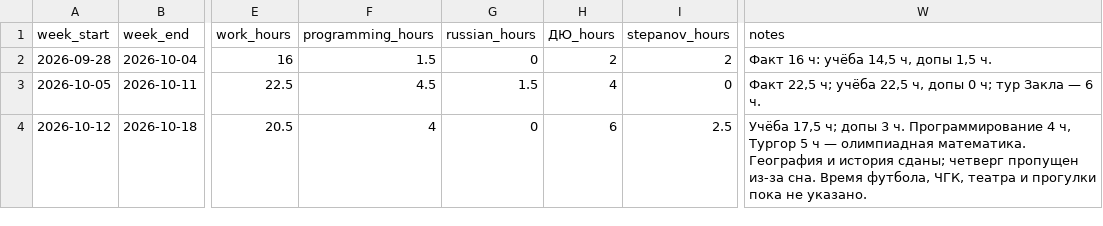
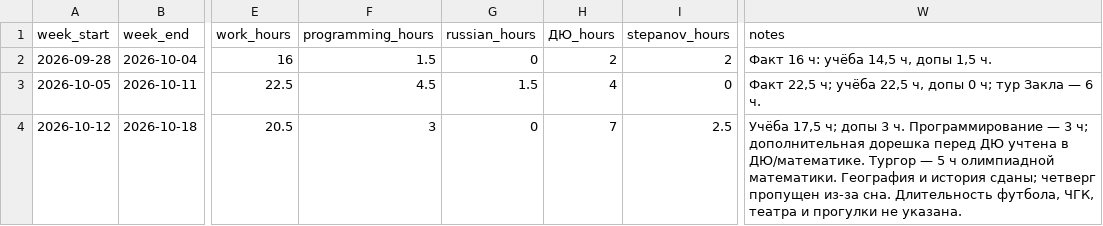
Before and after one commit to ponponin/dashboard, a CSV file: data/stats.csv, drawn as a sheet; only a part is shown, gaps mark what is left out; the diff names each change by its address in the sheet, - before the commit and + after, or states it on an @@ line.

Commit message:
Correct weekly study and supplemental totals

```diff
--- a/data/stats.csv
+++ b/data/stats.csv
-F4 (programming_hours): 4
+F4 (programming_hours): 3
-H4 (ДЮ_hours): 6
+H4 (ДЮ_hours): 7
-W4 (notes): …ч. Программирование 4 ч, Тургор 5 ч — олимпиадная математика. География и история сданы; четверг пропущен из-за сна. Время футбола, ЧГК, театра и прогулки пока не указано.
+W4 (notes): …ч. Программирование — 3 ч; дополнительная дорешка перед ДЮ учтена в ДЮ/математике. Тургор — 5 ч олимпиадной математики. География и история сданы; четверг пропущен из-за сна. Длительность футбола, ЧГК, театра и прогулки не указана.
```
